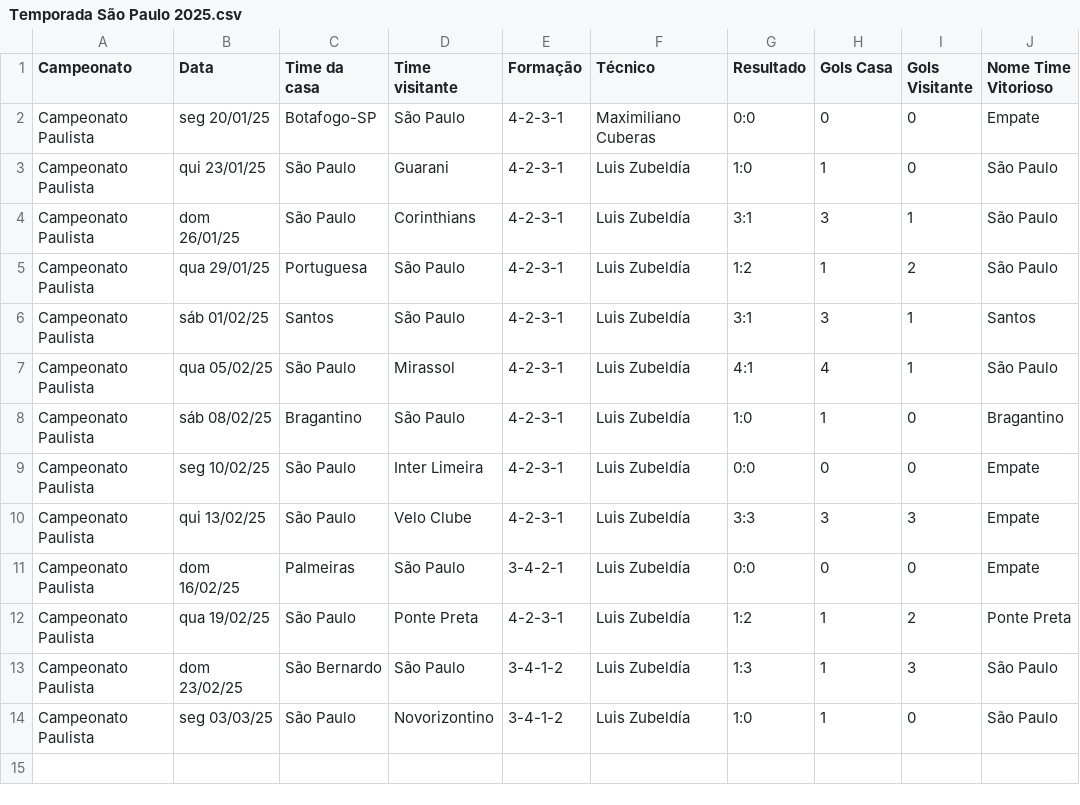
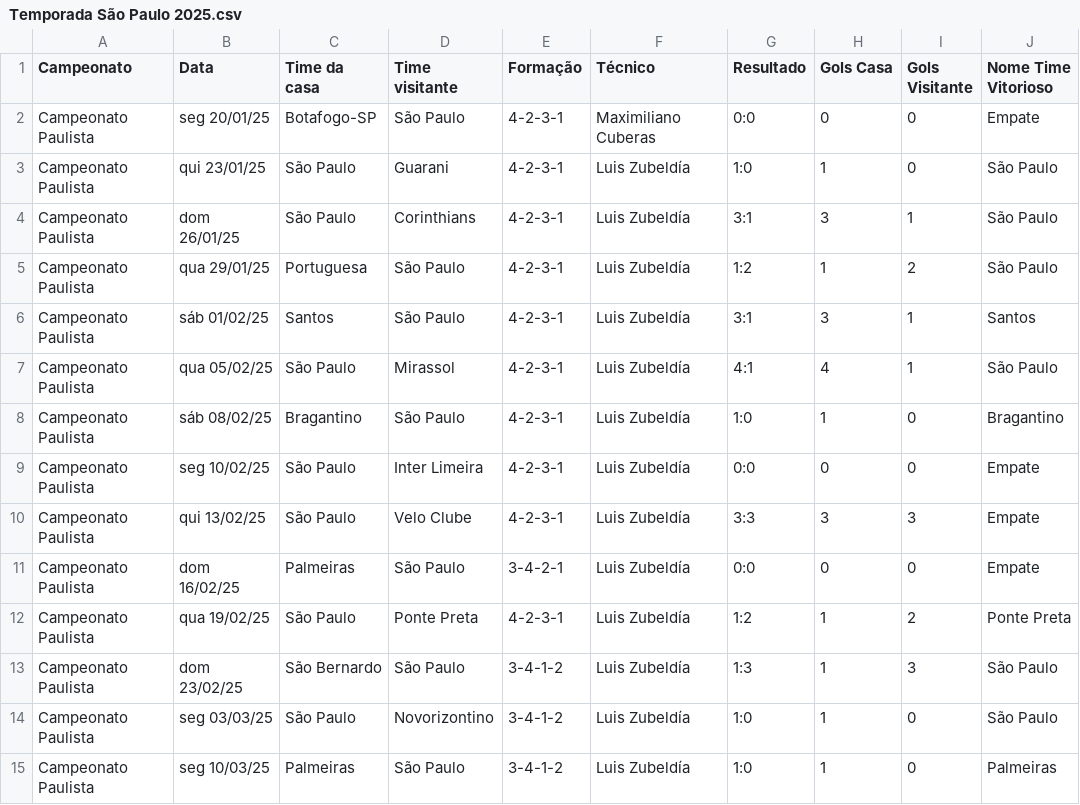
Before and after one commit to vinicius-mouzinho/Aproveitamento-Times-BR, a CSV file: data/Temporada São Paulo 2025.csv, drawn as a sheet.

```diff
--- a/data/Temporada São Paulo 2025.csv
+++ b/data/Temporada São Paulo 2025.csv
@@ -14 +14,2 @@ Campeonato Paulista,dom 23/02/25,São Bernardo,São Paulo,3-4-1-2,Luis Zubeldía
 Campeonato Paulista,seg 03/03/25,São Paulo,Novorizontino,3-4-1-2,Luis Zubeldía,1:0,1,0,São Paulo
+Campeonato Paulista,seg 10/03/25,Palmeiras,São Paulo,3-4-1-2,Luis Zubeldía,1:0,1,0,Palmeiras
```
Also changed, not shown: data/Temporada Bahia 2025.csv, data/Temporada Bragantino 2025.csv, 4 other files.
